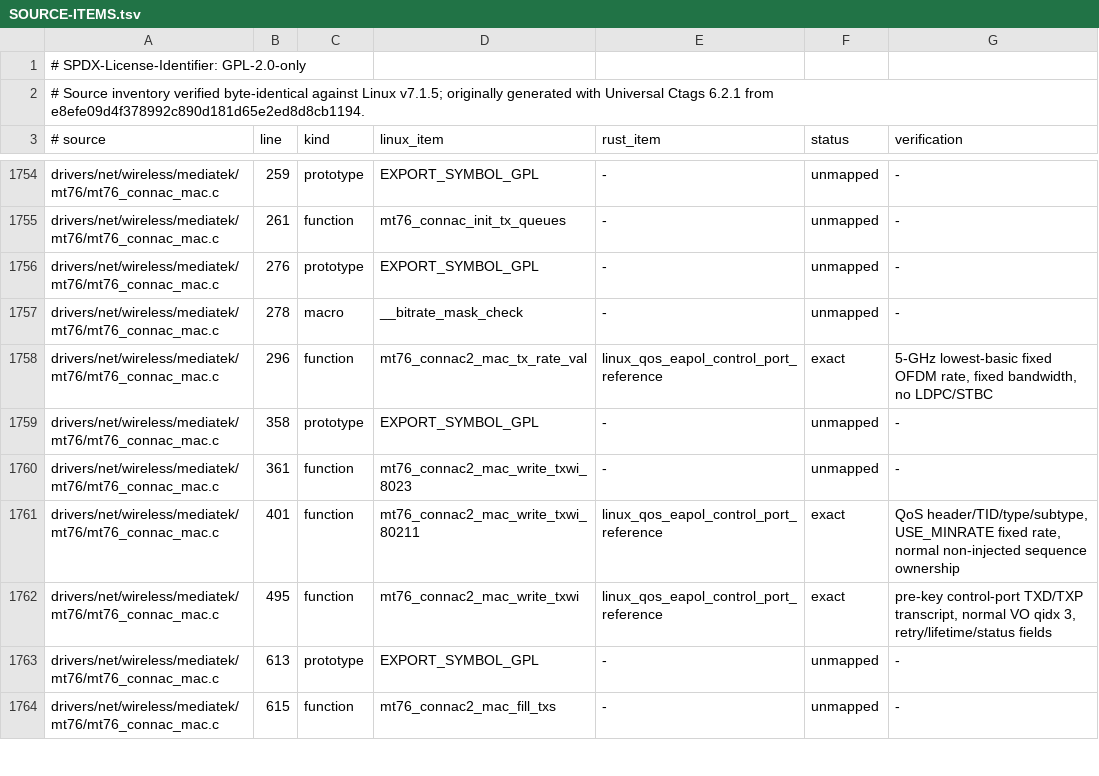
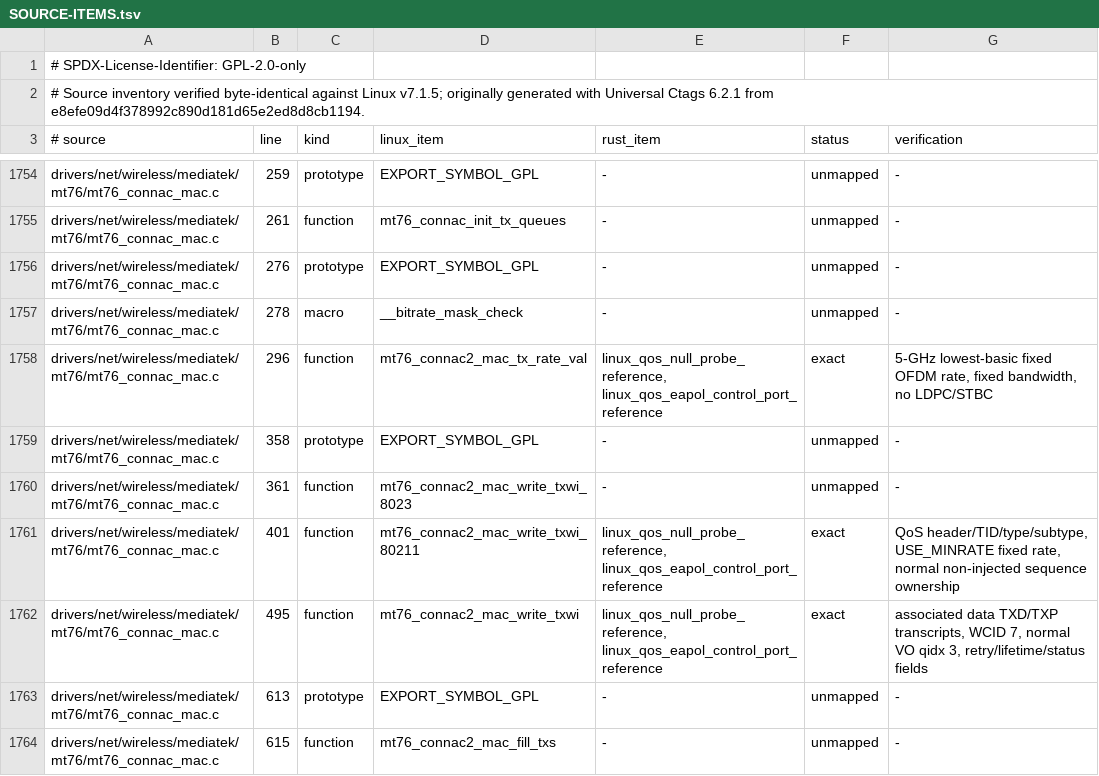
Before and after one commit to maan2003/drv, a TSV file: crates/mt7921-core/SOURCE-ITEMS.tsv, drawn as a sheet; only a part is shown, gaps mark what is left out.

Commit message:
E2E77: compare associated QoS null and EAPOL TX

```diff
--- a/crates/mt7921-core/SOURCE-ITEMS.tsv
+++ b/crates/mt7921-core/SOURCE-ITEMS.tsv
@@ -1757,7 +1757,7 @@ drivers/net/wireless/mediatek/mt76/mt76_connac_mac.c	276	prototype	EXPORT_SYMBOL
 drivers/net/wireless/mediatek/mt76/mt76_connac_mac.c	278	macro	__bitrate_mask_check	-	unmapped	-
-drivers/net/wireless/mediatek/mt76/mt76_connac_mac.c	296	function	mt76_connac2_mac_tx_rate_val	linux_qos_eapol_control_port_reference	exact	5-GHz lowest-basic fixed OFDM rate, fixed bandwidth, no LDPC/STBC
+drivers/net/wireless/mediatek/mt76/mt76_connac_mac.c	296	function	mt76_connac2_mac_tx_rate_val	linux_qos_null_probe_reference, linux_qos_eapol_control_port_reference	exact	5-GHz lowest-basic fixed OFDM rate, fixed bandwidth, no LDPC/STBC
 drivers/net/wireless/mediatek/mt76/mt76_connac_mac.c	358	prototype	EXPORT_SYMBOL_GPL	-	unmapped	-
 drivers/net/wireless/mediatek/mt76/mt76_connac_mac.c	361	function	mt76_connac2_mac_write_txwi_8023	-	unmapped	-
-drivers/net/wireless/mediatek/mt76/mt76_connac_mac.c	401	function	mt76_connac2_mac_write_txwi_80211	linux_qos_eapol_control_port_reference	exact	QoS header/TID/type/subtype, USE_MINRATE fixed rate, normal non-injected sequence ownership
-drivers/net/wireless/mediatek/mt76/mt76_connac_mac.c	495	function	mt76_connac2_mac_write_txwi	linux_qos_eapol_control_port_reference	exact	pre-key control-port TXD/TXP transcript, normal VO qidx 3, retry/lifetime/status fields
+drivers/net/wireless/mediatek/mt76/mt76_connac_mac.c	401	function	mt76_connac2_mac_write_txwi_80211	linux_qos_null_probe_reference, linux_qos_eapol_control_port_reference	exact	QoS header/TID/type/subtype, USE_MINRATE fixed rate, normal non-injected sequence ownership
+drivers/net/wireless/mediatek/mt76/mt76_connac_mac.c	495	function	mt76_connac2_mac_write_txwi	linux_qos_null_probe_reference, linux_qos_eapol_control_port_reference	exact	associated data TXD/TXP transcripts, WCID 7, normal VO qidx 3, retry/lifetime/status fields
 drivers/net/wireless/mediatek/mt76/mt76_connac_mac.c	613	prototype	EXPORT_SYMBOL_GPL	-	unmapped	-
```
Also changed, not shown: 3 other files.
